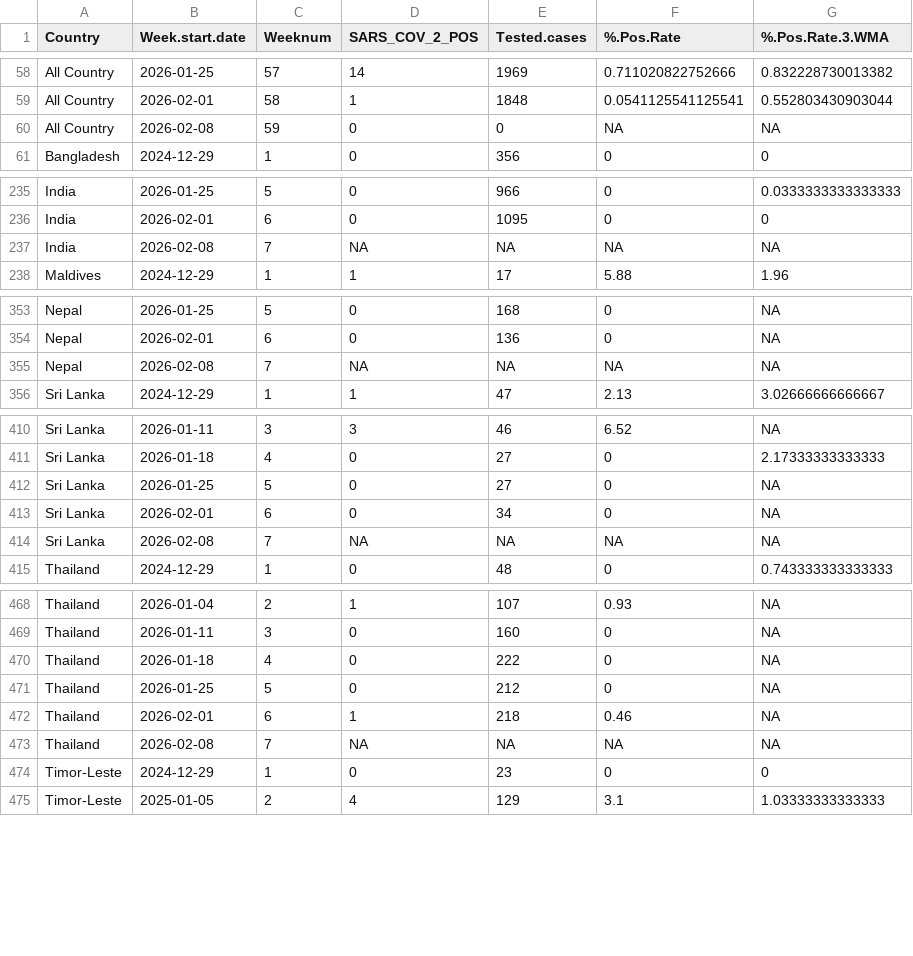
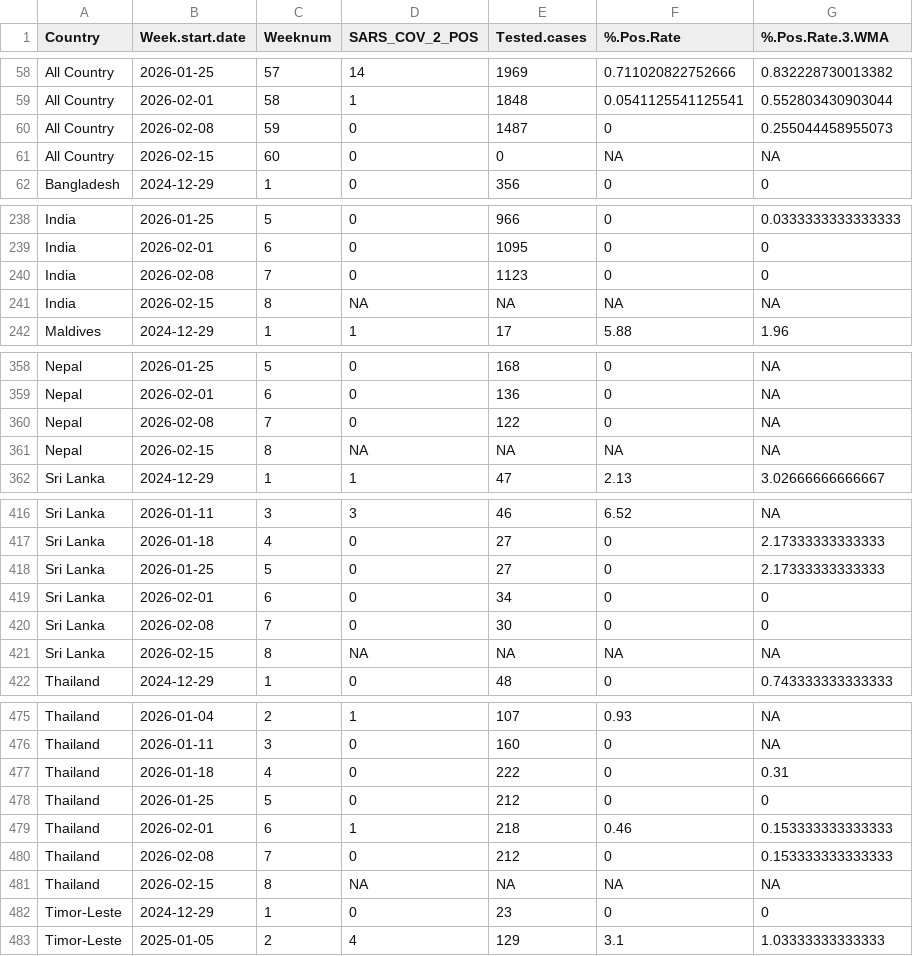
Before and after one commit to Dhihram/WHO_SEAR, a CSV file: Dat/covid_sentinel.csv, drawn as a sheet; only a part is shown, gaps mark what is left out; the diff covers the shown part only.

```diff
--- a/Dat/covid_sentinel.csv
+++ b/Dat/covid_sentinel.csv
@@ -59,3 +59,4 @@
 "All Country",2026-02-01,58,1,1848,0.0541125541125541,0.552803430903044
-"All Country",2026-02-08,59,0,0,NA,NA
+"All Country",2026-02-08,59,0,1487,0,0.255044458955073
+"All Country",2026-02-15,60,0,0,NA,NA
 "Bangladesh",2024-12-29,1,0,356,0,0
@@ -236,3 +239,4 @@
 "India",2026-02-01,6,0,1095,0,0
-"India",2026-02-08,7,NA,NA,NA,NA
+"India",2026-02-08,7,0,1123,0,0
+"India",2026-02-15,8,NA,NA,NA,NA
 "Maldives",2024-12-29,1,1,17,5.88,1.96
@@ -354,3 +359,4 @@
 "Nepal",2026-02-01,6,0,136,0,NA
-"Nepal",2026-02-08,7,NA,NA,NA,NA
+"Nepal",2026-02-08,7,0,122,0,NA
+"Nepal",2026-02-15,8,NA,NA,NA,NA
 "Sri Lanka",2024-12-29,1,1,47,2.13,3.02666666666667
@@ -411,5 +417,6 @@
 "Sri Lanka",2026-01-18,4,0,27,0,2.17333333333333
-"Sri Lanka",2026-01-25,5,0,27,0,NA
-"Sri Lanka",2026-02-01,6,0,34,0,NA
-"Sri Lanka",2026-02-08,7,NA,NA,NA,NA
+"Sri Lanka",2026-01-25,5,0,27,0,2.17333333333333
+"Sri Lanka",2026-02-01,6,0,34,0,0
+"Sri Lanka",2026-02-08,7,0,30,0,0
+"Sri Lanka",2026-02-15,8,NA,NA,NA,NA
 "Thailand",2024-12-29,1,0,48,0,0.743333333333333
@@ -469,6 +476,7 @@
 "Thailand",2026-01-11,3,0,160,0,NA
-"Thailand",2026-01-18,4,0,222,0,NA
-"Thailand",2026-01-25,5,0,212,0,NA
-"Thailand",2026-02-01,6,1,218,0.46,NA
-"Thailand",2026-02-08,7,NA,NA,NA,NA
+"Thailand",2026-01-18,4,0,222,0,0.31
+"Thailand",2026-01-25,5,0,212,0,0
+"Thailand",2026-02-01,6,1,218,0.46,0.153333333333333
+"Thailand",2026-02-08,7,0,212,0,0.153333333333333
+"Thailand",2026-02-15,8,NA,NA,NA,NA
 "Timor-Leste",2024-12-29,1,0,23,0,0
```
Also changed, not shown: 4 added rows elsewhere in this file, Dat/covid_searo.csv, Dat/covid_variant.csv, 3 other files.
